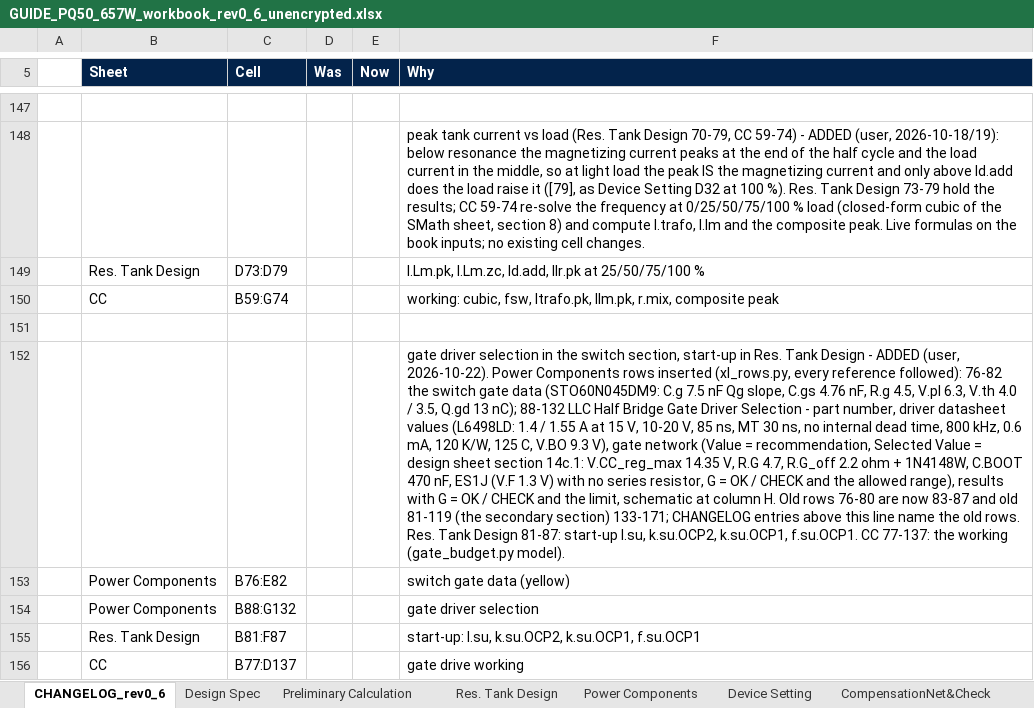
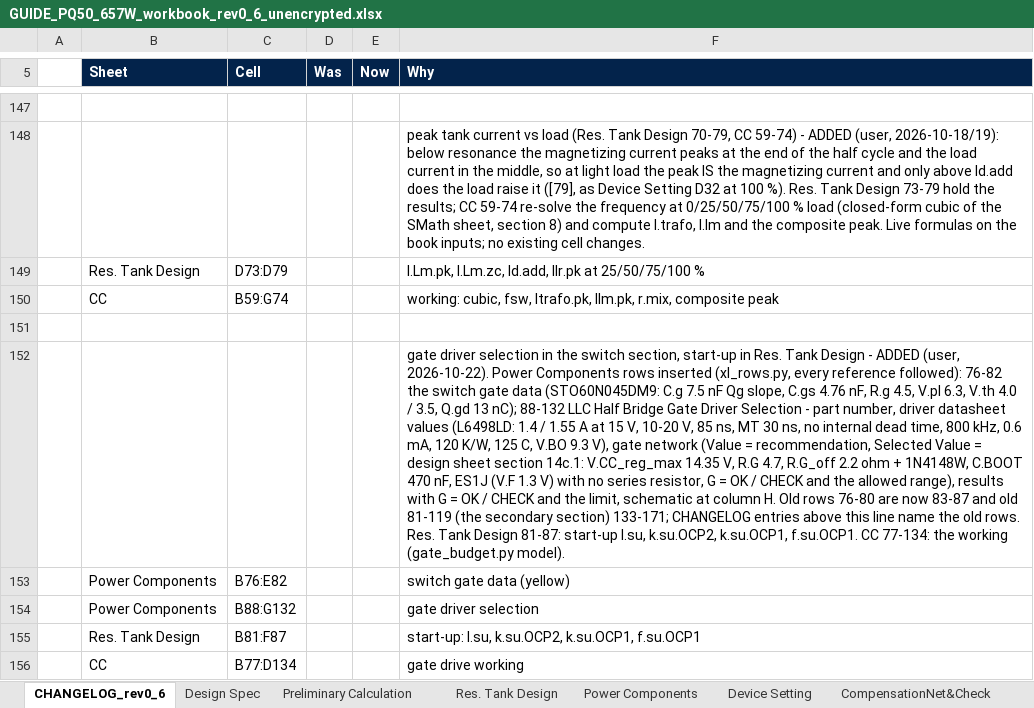
Before and after one commit to yohan924-ops/L6790A-Single-Stage-PFC-LLC-Converter, an Excel workbook: Calculation Excel Sheet/GUIDE_PQ50_657W_workbook_rev0_6_unencrypted.xlsx, sheet CHANGELOG_rev0_6, drawn as a sheet; only a part is shown, gaps mark what is left out; values as stored, in another font and other column widths than the file's, no borders; the diff names each change by its address in the sheet, - before the commit and + after, or states it on an @@ line.

```diff
--- a/Calculation Excel Sheet/GUIDE_PQ50_657W_workbook_rev0_6_unencrypted.xlsx (sheet CHANGELOG_rev0_6)
+++ b/Calculation Excel Sheet/GUIDE_PQ50_657W_workbook_rev0_6_unencrypted.xlsx (sheet CHANGELOG_rev0_6)
-F152 (Why): …f.su.OCP1. CC 77-137: the working…
+F152 (Why): …f.su.OCP1. CC 77-134: the working…
-C156 (Cell): B77:D137
+C156 (Cell): B77:D134
```
Also changed, not shown: sheet Power Components, sheet CC, charts or pictures, Calculation Excel Sheet/variants/3CORE_670W_workbook_unencrypted.xlsx, Calculation Excel Sheet/variants/BENCH_200W_LGE_workbook_unencrypted.xlsx, 4 other files.
